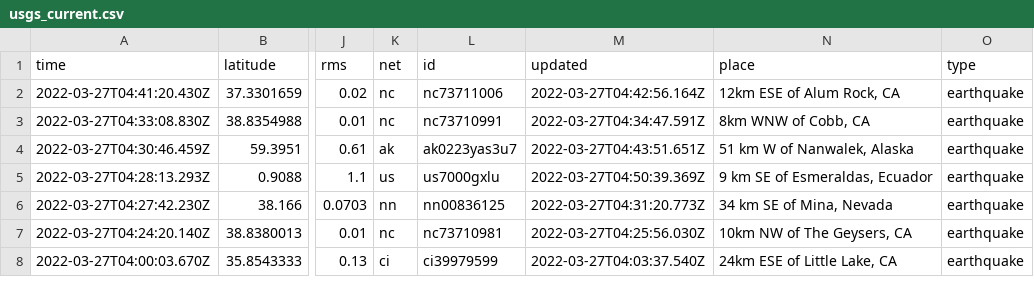
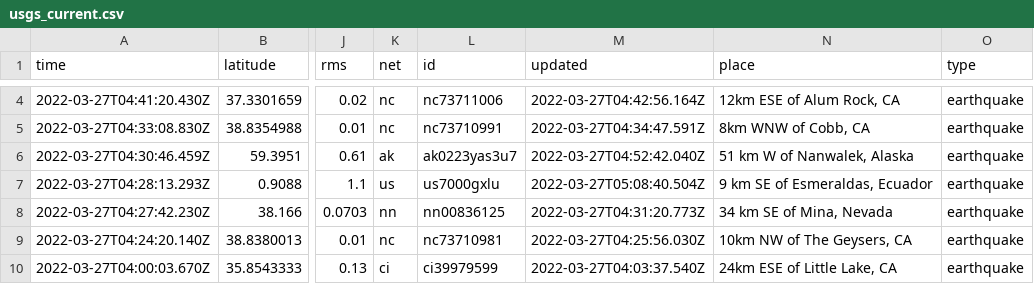
Before and after one commit to adriandgarcia/nicar2022_github_actions, a CSV file: usgs_current.csv, drawn as a sheet; only a part is shown, gaps mark what is left out; addresses are those after the commit; the diff covers the shown part only; the diff names each change by its address in the sheet, - before the commit and + after, or states it on an @@ line.

```diff
--- a/usgs_current.csv
+++ b/usgs_current.csv
-M6 (updated): 2022-03-27T04:43:51.651Z
+M6 (updated): 2022-03-27T04:52:42.040Z
-M7 (updated): 2022-03-27T04:50:39.369Z
+M7 (updated): 2022-03-27T05:08:40.504Z
```
Also changed, not shown: 2 added rows, 1 removed row and 14 edited cells elsewhere in this file, 1 other file.
